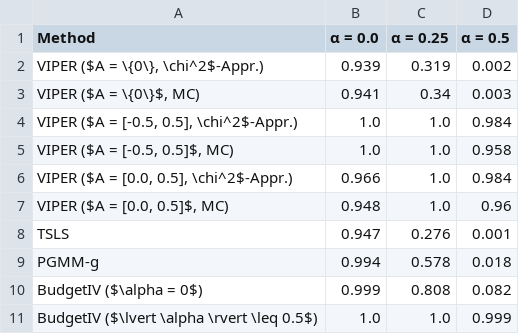
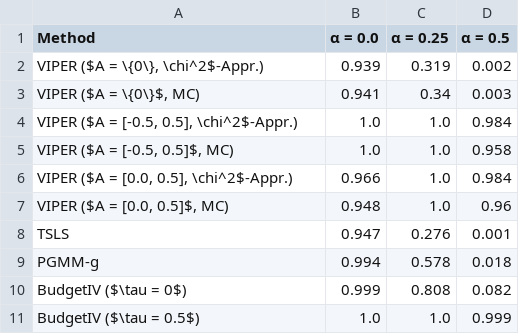
Before and after one commit to gregorsteiner/PossibilisticIV, a CSV file: simulations/Simulation_Results.csv, drawn as a sheet.

Commit message:
Fixed BudgetIv names

```diff
--- a/simulations/Simulation_Results.csv
+++ b/simulations/Simulation_Results.csv
@@ -9,3 +9,3 @@ TSLS,0.947,0.276,0.001
 PGMM-g,0.994,0.578,0.018
-BudgetIV ($\alpha = 0$),0.999,0.808,0.082
-BudgetIV ($\lvert \alpha \rvert \leq 0.5$),1.0,1.0,0.999
+BudgetIV ($\tau = 0$),0.999,0.808,0.082
+BudgetIV ($\tau = 0.5$),1.0,1.0,0.999
```
Also changed, not shown: simulations/Simulation_Results_SkewNormal.csv, simulations/Simulation_Results_StudentT.csv, 1 other file.
